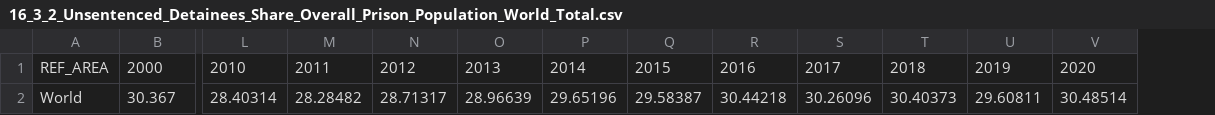
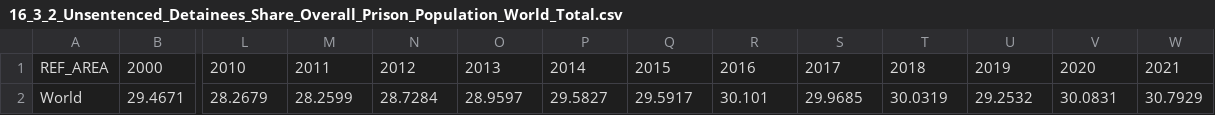
Before and after one commit to Qery-Data/SDG-Datatracker, a CSV file: data/16_3_2_Unsentenced_Detainees_Share_Overall_Prison_Population_World_Total.csv, drawn as a sheet; only a part is shown, gaps mark what is left out; removed rows and columns are numbered as before the commit, all else as after; rows hold the shown columns only; the diff names each change by its address in the sheet, - before the commit and + after, or states it on an @@ line.

```diff
--- a/data/16_3_2_Unsentenced_Detainees_Share_Overall_Prison_Population_World_Total.csv
+++ b/data/16_3_2_Unsentenced_Detainees_Share_Overall_Prison_Population_World_Total.csv
+column W, row 1: 2021
-row 2: World | 30.367 | 28.40314 | 28.28482 | 28.71317 | 28.96639 | 29.65196 | 29.58387 | 30.44218 | 30.26096 | 30.40373 | 29.60811 | 30.48514
+row 2: World | 29.4671 | 28.2679 | 28.2599 | 28.7284 | 28.9597 | 29.5827 | 29.5917 | 30.101 | 29.9685 | 30.0319 | 29.2532 | 30.0831 | 30.7929
```
Also changed, not shown: data/16_1_1_Victims_Homicides_World_Total.csv, data/16_3_2_Unsentenced_Detainees_Share_Overall_Prison_Population_World_SDG_Regions.csv.
